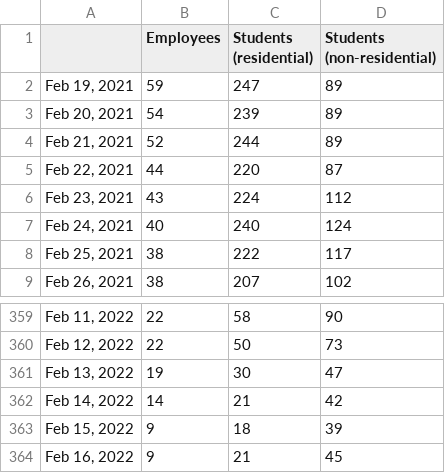
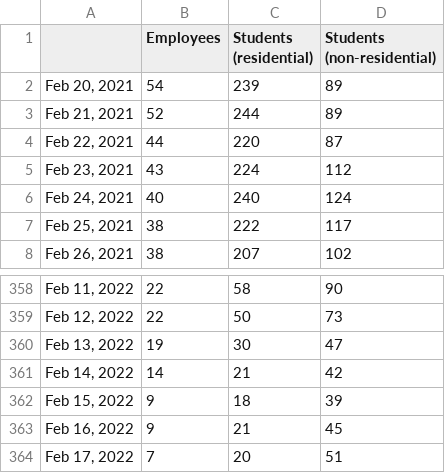
Before and after one commit to bomeara/EastTN, a CSV file: 3 active self_isolations_group_Page 1_Bar chart.csv, drawn as a sheet; only a part is shown, gaps mark what is left out.

```diff
--- a/3 active self_isolations_group_Page 1_Bar chart.csv
+++ b/3 active self_isolations_group_Page 1_Bar chart.csv
@@ -1,3 +1,2 @@
 " ",Employees,Students (residential),Students (non-residential)
-"Feb 19, 2021",59,247,89
 "Feb 20, 2021",54,239,89
@@ -364 +363,2 @@
 "Feb 16, 2022",9,21,45
+"Feb 17, 2022",7,20,51
```
Also changed, not shown: 1 active cases_Page 1_Line chart.csv, docs/1 active cases_Page 1_Line chart.csv, 18 other files.
